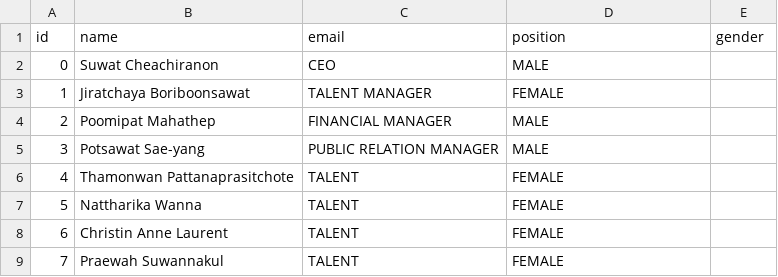
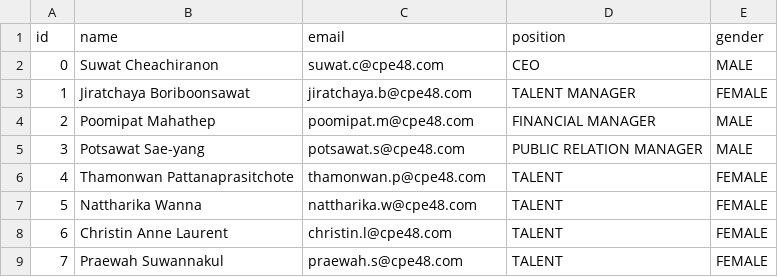
Before and after one commit to gxjakkap/koisurufortunecommand, a CSV file: content/employees/list.csv, drawn as a sheet.

Commit message:
fix: add missing column

```diff
--- a/content/employees/list.csv
+++ b/content/employees/list.csv
@@ -1,9 +1,9 @@
 id,name,email,position,gender
-0,Suwat Cheachiranon,CEO,MALE
-1,Jiratchaya Boriboonsawat,TALENT MANAGER,FEMALE
-2,Poomipat Mahathep,FINANCIAL MANAGER,MALE
-3,Potsawat Sae-yang,PUBLIC RELATION MANAGER,MALE
-4,Thamonwan Pattanaprasitchote,TALENT,FEMALE
-5,Nattharika Wanna,TALENT,FEMALE
-6,Christin Anne Laurent,TALENT,FEMALE
-7,Praewah Suwannakul,TALENT,FEMALE
+0,Suwat Cheachiranon,suwat.c@cpe48.com,CEO,MALE
+1,Jiratchaya Boriboonsawat,jiratchaya.b@cpe48.com,TALENT MANAGER,FEMALE
+2,Poomipat Mahathep,poomipat.m@cpe48.com,FINANCIAL MANAGER,MALE
+3,Potsawat Sae-yang,potsawat.s@cpe48.com,PUBLIC RELATION MANAGER,MALE
+4,Thamonwan Pattanaprasitchote,thamonwan.p@cpe48.com,TALENT,FEMALE
+5,Nattharika Wanna,nattharika.w@cpe48.com,TALENT,FEMALE
+6,Christin Anne Laurent,christin.l@cpe48.com,TALENT,FEMALE
+7,Praewah Suwannakul,praewah.s@cpe48.com,TALENT,FEMALE
```
